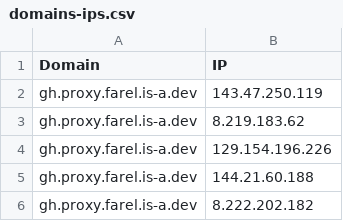
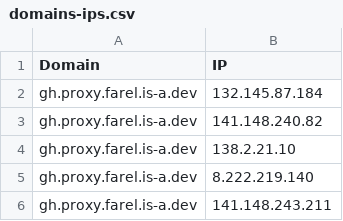
Before and after one commit to Ben523787187/proxyip-tracker, a CSV file: result/domains-ips.csv, drawn as a sheet.

```diff
--- a/result/domains-ips.csv
+++ b/result/domains-ips.csv
@@ -1,6 +1,6 @@
 Domain,IP
-gh.proxy.farel.is-a.dev,143.47.250.119
-gh.proxy.farel.is-a.dev,8.219.183.62
-gh.proxy.farel.is-a.dev,129.154.196.226
-gh.proxy.farel.is-a.dev,144.21.60.188
-gh.proxy.farel.is-a.dev,8.222.202.182
+gh.proxy.farel.is-a.dev,132.145.87.184
+gh.proxy.farel.is-a.dev,141.148.240.82
+gh.proxy.farel.is-a.dev,138.2.21.10
+gh.proxy.farel.is-a.dev,8.222.219.140
+gh.proxy.farel.is-a.dev,141.148.243.211
```
Also changed, not shown: result/tested-ips.csv.
